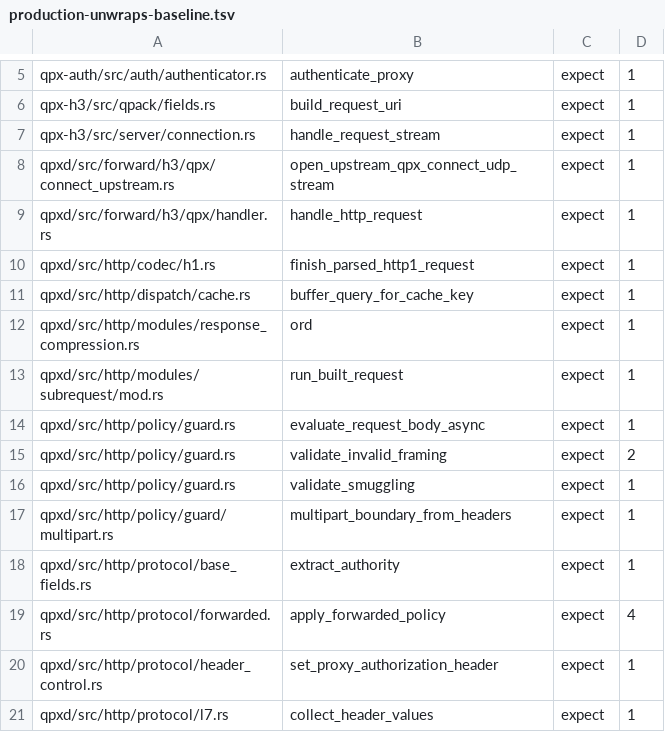
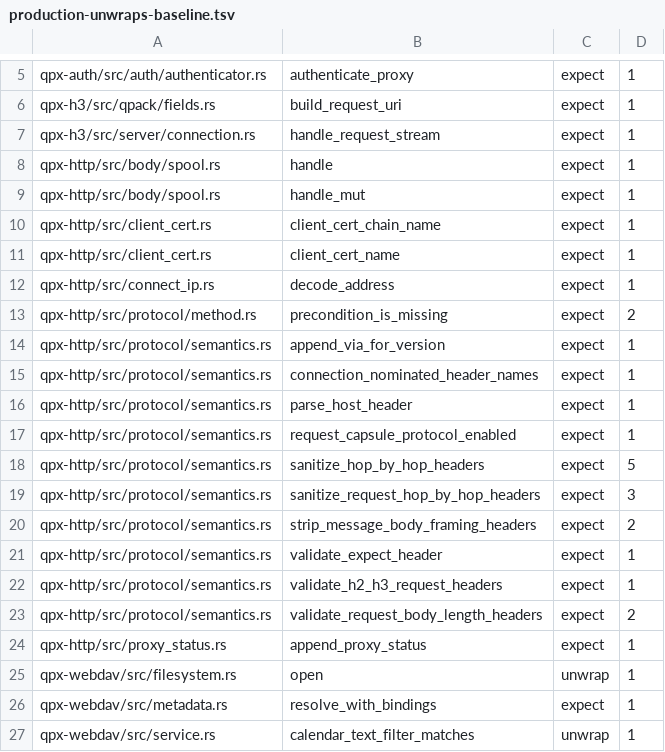
Before and after one commit to t-koba/qpx, a TSV file: xtask/production-unwraps-baseline.tsv, drawn as a sheet; only a part is shown, gaps mark what is left out; the shorter side is filled out with more unchanged rows; the diff covers the shown part only; the diff names each change by its address in the sheet, - before the commit and + after, or states it on an @@ line.

Commit message:
fix(xtask): cover every workspace member in structure gates
The hand-written workspace-crates.txt list had fallen behind the
manifest: qpx-http, qpxd-cache and qpx-webdav were never scanned by the
production unwrap/expect ratchet, the production panic check, the
unsafe and metric gates, the duplicate-helper baseline or the total LOC
measurement. Read membership from the root Cargo.toml instead, delete
the stale list, and record the 45 pre-existing production unwrap and
expect sites the ratchet now sees.

The advisory total LOC baselines are corrected to the measured
whole-workspace totals. A regression test proves a member that never
appeared in the static list is scanned and fails the ratchet.

```diff
--- a/xtask/production-unwraps-baseline.tsv
+++ b/xtask/production-unwraps-baseline.tsv
+row 8: qpx-http/src/body/spool.rs | handle | expect | 1
+row 9: qpx-http/src/body/spool.rs | handle_mut | expect | 1
+row 10: qpx-http/src/client_cert.rs | client_cert_chain_name | expect | 1
+row 11: qpx-http/src/client_cert.rs | client_cert_name | expect | 1
+row 12: qpx-http/src/connect_ip.rs | decode_address | expect | 1
+row 13: qpx-http/src/protocol/method.rs | precondition_is_missing | expect | 2
+row 14: qpx-http/src/protocol/semantics.rs | append_via_for_version | expect | 1
+row 15: qpx-http/src/protocol/semantics.rs | connection_nominated_header_names | expect | 1
+row 16: qpx-http/src/protocol/semantics.rs | parse_host_header | expect | 1
+row 17: qpx-http/src/protocol/semantics.rs | request_capsule_protocol_enabled | expect | 1
+row 18: qpx-http/src/protocol/semantics.rs | sanitize_hop_by_hop_headers | expect | 5
+row 19: qpx-http/src/protocol/semantics.rs | sanitize_request_hop_by_hop_headers | expect | 3
+row 20: qpx-http/src/protocol/semantics.rs | strip_message_body_framing_headers | expect | 2
+row 21: qpx-http/src/protocol/semantics.rs | validate_expect_header | expect | 1
+row 22: qpx-http/src/protocol/semantics.rs | validate_h2_h3_request_headers | expect | 1
+row 23: qpx-http/src/protocol/semantics.rs | validate_request_body_length_headers | expect | 2
+row 24: qpx-http/src/proxy_status.rs | append_proxy_status | expect | 1
+row 25: qpx-webdav/src/filesystem.rs | open | unwrap | 1
+row 26: qpx-webdav/src/metadata.rs | resolve_with_bindings | expect | 1
+row 27: qpx-webdav/src/service.rs | calendar_text_filter_matches | unwrap | 1
```
Also changed, not shown: 25 added rows elsewhere in this file, 4 other files.
